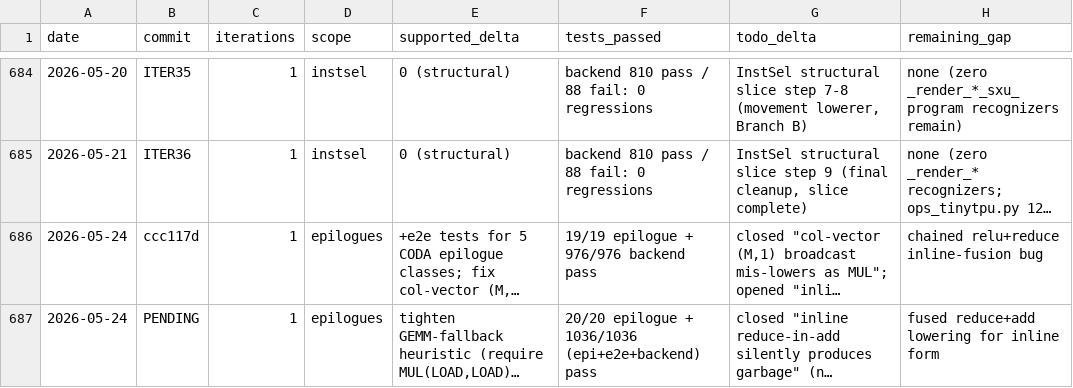
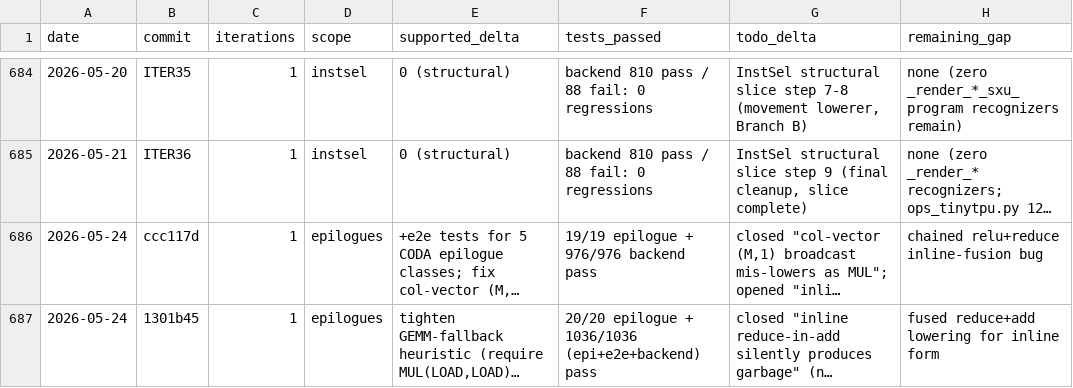
Before and after one commit to hanw/tinytpu, a TSV file: results.tsv, drawn as a sheet; only a part is shown, gaps mark what is left out; long unchanged cells end in …; the diff names each change by its address in the sheet, - before the commit and + after, or states it on an @@ line.

Commit message:
tinytpu: backfill results.tsv hash for iter5 row

```diff
--- a/results.tsv
+++ b/results.tsv
-B687 (commit): PENDING
+B687 (commit): 1301b45
```
